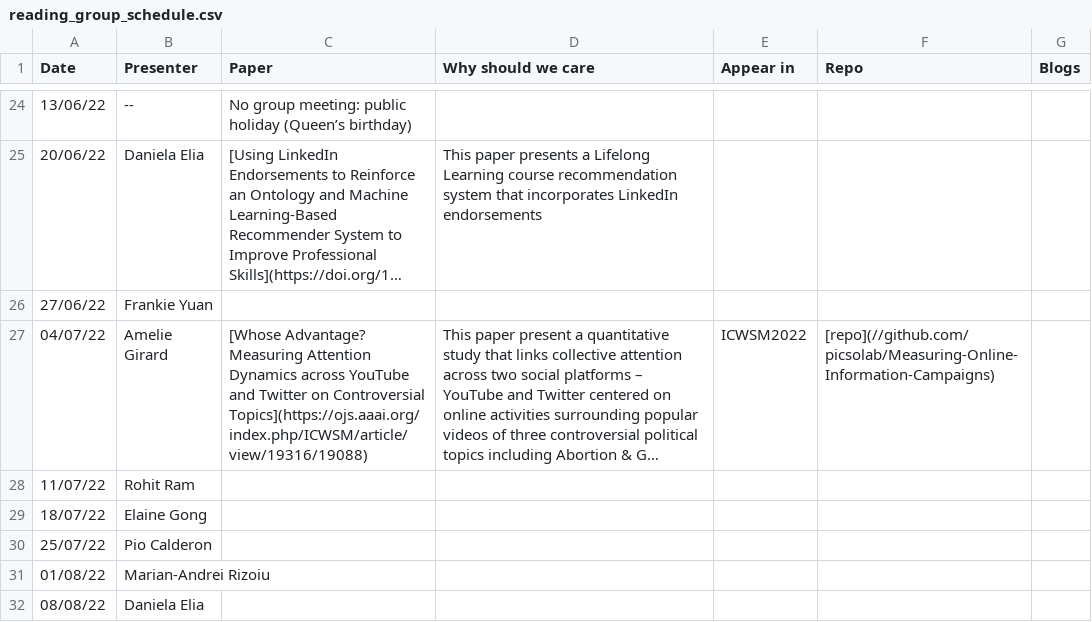
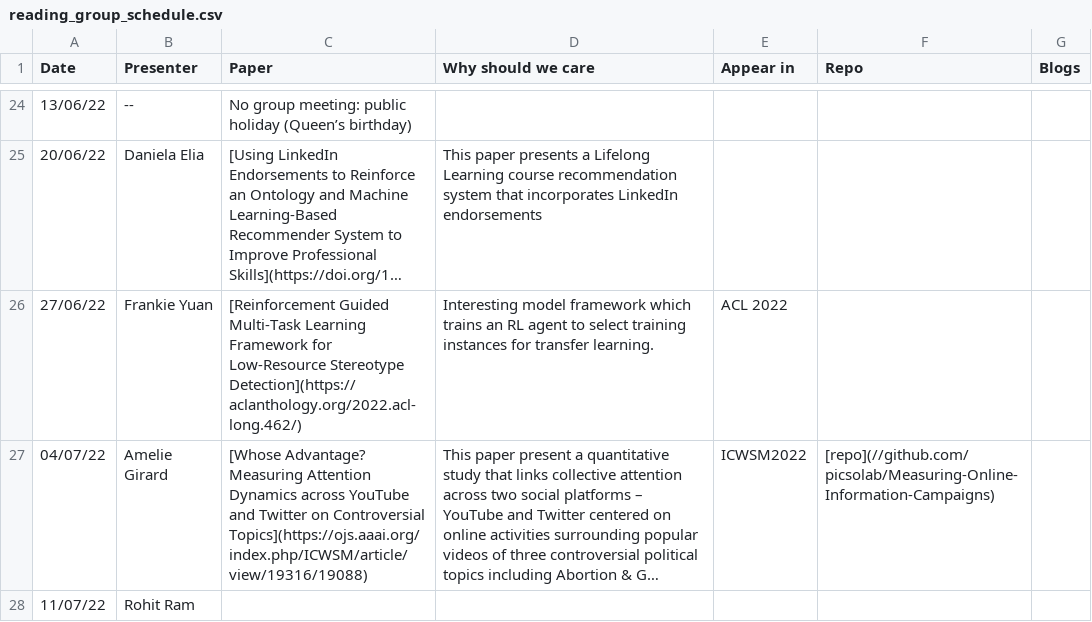
Before and after one commit to leagueofscholars/behavioral-ds.github.io, a CSV file: reading/reading_group_schedule.csv, drawn as a sheet; only a part is shown, gaps mark what is left out; the shorter side is filled out with more unchanged rows; long unchanged cells end in …; the diff names each change by its address in the sheet, - before the commit and + after, or states it on an @@ line.

```diff
--- a/reading/reading_group_schedule.csv
+++ b/reading/reading_group_schedule.csv
-C26 (Paper): (empty)
+C26 (Paper): [Reinforcement Guided Multi-Task Learning Framework for Low-Resource Stereotype Detection](https://aclanthology.org/2022.acl-long.462/)
-D26 (Why should we care): (empty)
+D26 (Why should we care): Interesting model framework which trains an RL agent to select training instances for transfer learning.
-E26 (Appear in): (empty)
+E26 (Appear in): ACL 2022
```
Also changed, not shown: 2 other files.
